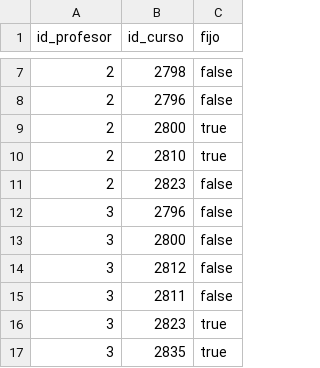
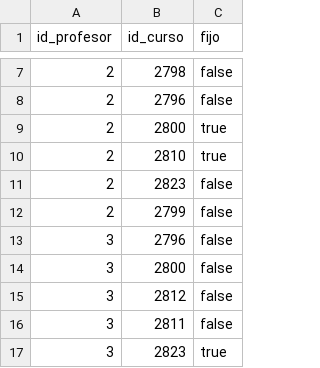
Before and after one commit to SergioCifuentes/schedule-sim, a CSV file: schedule-sim/resources/scripts/profMateria.csv, drawn as a sheet; only a part is shown, gaps mark what is left out; the shorter side is filled out with more unchanged rows.

```diff
--- a/schedule-sim/resources/scripts/profMateria.csv
+++ b/schedule-sim/resources/scripts/profMateria.csv
@@ -11,2 +11,3 @@ id_profesor, id_curso, fijo
 2, 2823, false
+2, 2799, false
 3, 2796, false
```
Also changed, not shown: schedule-sim/resources/scripts/asignaciones.csv, schedule-sim/resources/scripts/dispSalon.csv, 9 other files.
